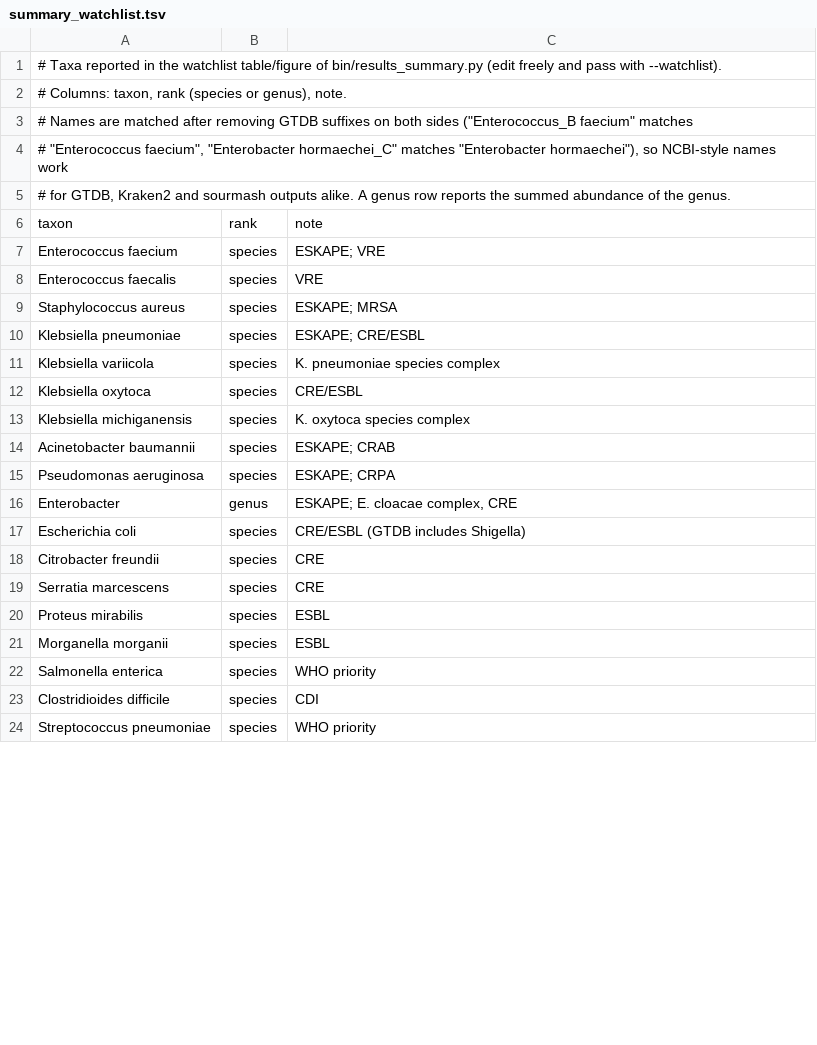
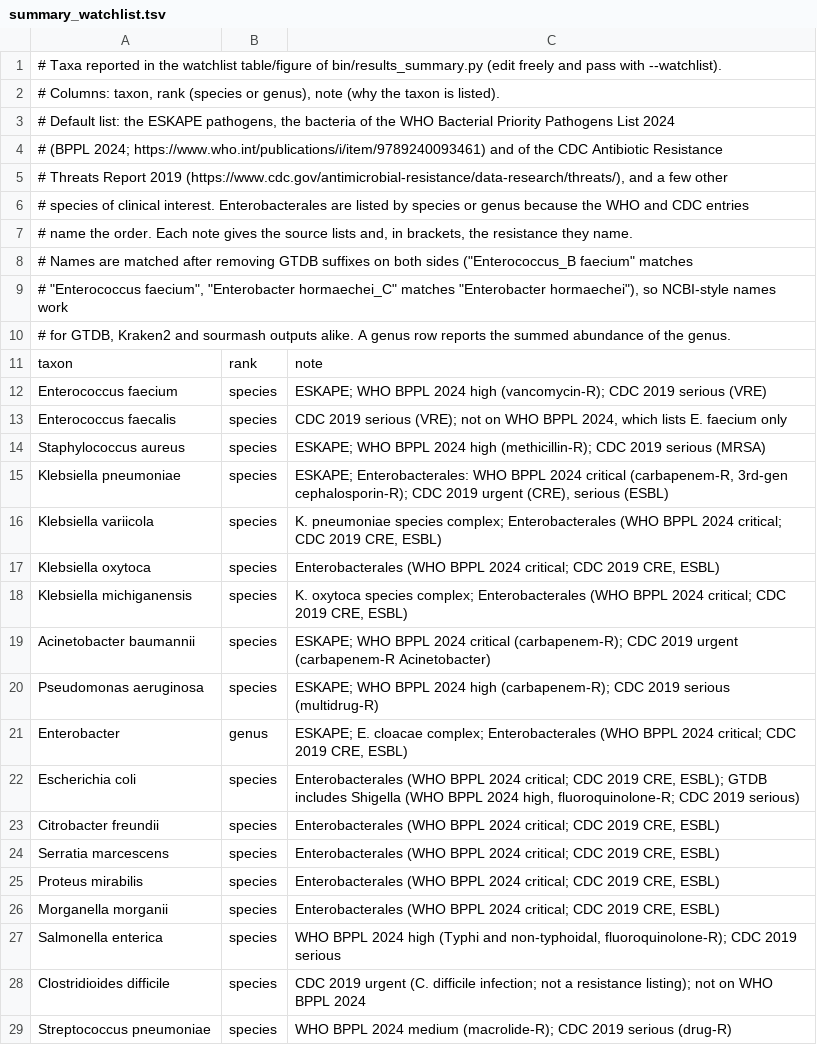
Before and after one commit to gene2dis/BugBuster, a TSV file: assets/summary_watchlist.tsv, drawn as a sheet; only a part is shown; the diff covers the shown part only.

Commit message:
docs(summary): name the source list of every watchlist taxon
Each note now says why the taxon is listed: ESKAPE, the WHO Bacterial
Priority Pathogens List 2024 tier, the CDC Antibiotic Resistance Threats
Report 2019 category, with the resistance they name. Campylobacter jejuni
and Helicobacter pylori were on the WHO 2017 list and are not on the 2024
one; Stenotrophomonas maltophilia is on neither list. The header links both
sources.

```diff
--- a/assets/summary_watchlist.tsv
+++ b/assets/summary_watchlist.tsv
@@ -1,3 +1,8 @@
 # Taxa reported in the watchlist table/figure of bin/results_summary.py (edit freely and pass with --watchlist).
-# Columns: taxon, rank (species or genus), note.
+# Columns: taxon, rank (species or genus), note (why the taxon is listed).
+# Default list: the ESKAPE pathogens, the bacteria of the WHO Bacterial Priority Pathogens List 2024
+# (BPPL 2024; https://www.who.int/publications/i/item/9789240093461) and of the CDC Antibiotic Resistance
+# Threats Report 2019 (https://www.cdc.gov/antimicrobial-resistance/data-research/threats/), and a few other
+# species of clinical interest. Enterobacterales are listed by species or genus because the WHO and CDC entries
+# name the order. Each note gives the source lists and, in brackets, the resistance they name.
 # Names are matched after removing GTDB suffixes on both sides ("Enterococcus_B faecium" matches
@@ -6,19 +11,19 @@
 taxon	rank	note
-Enterococcus faecium	species	ESKAPE; VRE
-Enterococcus faecalis	species	VRE
-Staphylococcus aureus	species	ESKAPE; MRSA
-Klebsiella pneumoniae	species	ESKAPE; CRE/ESBL
-Klebsiella variicola	species	K. pneumoniae species complex
-Klebsiella oxytoca	species	CRE/ESBL
-Klebsiella michiganensis	species	K. oxytoca species complex
-Acinetobacter baumannii	species	ESKAPE; CRAB
-Pseudomonas aeruginosa	species	ESKAPE; CRPA
-Enterobacter	genus	ESKAPE; E. cloacae complex, CRE
-Escherichia coli	species	CRE/ESBL (GTDB includes Shigella)
-Citrobacter freundii	species	CRE
-Serratia marcescens	species	CRE
-Proteus mirabilis	species	ESBL
-Morganella morganii	species	ESBL
-Salmonella enterica	species	WHO priority
-Clostridioides difficile	species	CDI
-Streptococcus pneumoniae	species	WHO priority
+Enterococcus faecium	species	ESKAPE; WHO BPPL 2024 high (vancomycin-R); CDC 2019 serious (VRE)
+Enterococcus faecalis	species	CDC 2019 serious (VRE); not on WHO BPPL 2024, which lists E. faecium only
+Staphylococcus aureus	species	ESKAPE; WHO BPPL 2024 high (methicillin-R); CDC 2019 serious (MRSA)
+Klebsiella pneumoniae	species	ESKAPE; Enterobacterales: WHO BPPL 2024 critical (carbapenem-R, 3rd-gen cephalosporin-R); CDC 2019 urgent (CRE), serious (ESBL)
+Klebsiella variicola	species	K. pneumoniae species complex; Enterobacterales (WHO BPPL 2024 critical; CDC 2019 CRE, ESBL)
+Klebsiella oxytoca	species	Enterobacterales (WHO BPPL 2024 critical; CDC 2019 CRE, ESBL)
+Klebsiella michiganensis	species	K. oxytoca species complex; Enterobacterales (WHO BPPL 2024 critical; CDC 2019 CRE, ESBL)
+Acinetobacter baumannii	species	ESKAPE; WHO BPPL 2024 critical (carbapenem-R); CDC 2019 urgent (carbapenem-R Acinetobacter)
+Pseudomonas aeruginosa	species	ESKAPE; WHO BPPL 2024 high (carbapenem-R); CDC 2019 serious (multidrug-R)
+Enterobacter	genus	ESKAPE; E. cloacae complex; Enterobacterales (WHO BPPL 2024 critical; CDC 2019 CRE, ESBL)
+Escherichia coli	species	Enterobacterales (WHO BPPL 2024 critical; CDC 2019 CRE, ESBL); GTDB includes Shigella (WHO BPPL 2024 high, fluoroquinolone-R; CDC 2019 serious)
+Citrobacter freundii	species	Enterobacterales (WHO BPPL 2024 critical; CDC 2019 CRE, ESBL)
+Serratia marcescens	species	Enterobacterales (WHO BPPL 2024 critical; CDC 2019 CRE, ESBL)
+Proteus mirabilis	species	Enterobacterales (WHO BPPL 2024 critical; CDC 2019 CRE, ESBL)
+Morganella morganii	species	Enterobacterales (WHO BPPL 2024 critical; CDC 2019 CRE, ESBL)
+Salmonella enterica	species	WHO BPPL 2024 high (Typhi and non-typhoidal, fluoroquinolone-R); CDC 2019 serious
+Clostridioides difficile	species	CDC 2019 urgent (C. difficile infection; not a resistance listing); not on WHO BPPL 2024
+Streptococcus pneumoniae	species	WHO BPPL 2024 medium (macrolide-R); CDC 2019 serious (drug-R)
```
Also changed, not shown: 6 edited cells elsewhere in this file.
